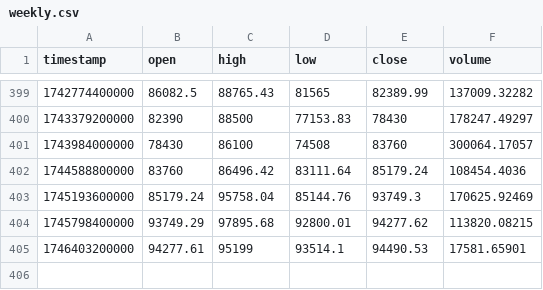
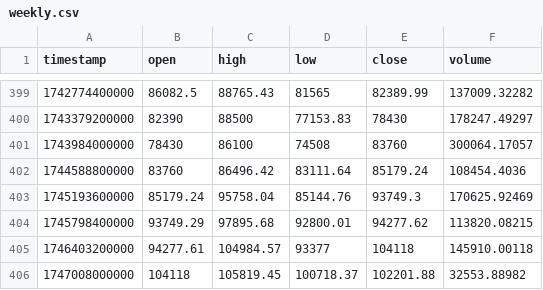
Before and after one commit to william123-lee/chart, a CSV file: backend/weekly.csv, drawn as a sheet; only a part is shown, gaps mark what is left out.

```diff
--- a/backend/weekly.csv
+++ b/backend/weekly.csv
@@ -404,2 +404,3 @@ timestamp,open,high,low,close,volume
 1745798400000,93749.29,97895.68,92800.01,94277.62,113820.08215
-1746403200000,94277.61,95199,93514.1,94490.53,17581.65901
+1746403200000,94277.61,104984.57,93377,104118,145910.00118
+1747008000000,104118,105819.45,100718.37,102201.88,32553.88982
```
Also changed, not shown: backend/4hr.csv, backend/ohlcv.csv, 3 other files.
